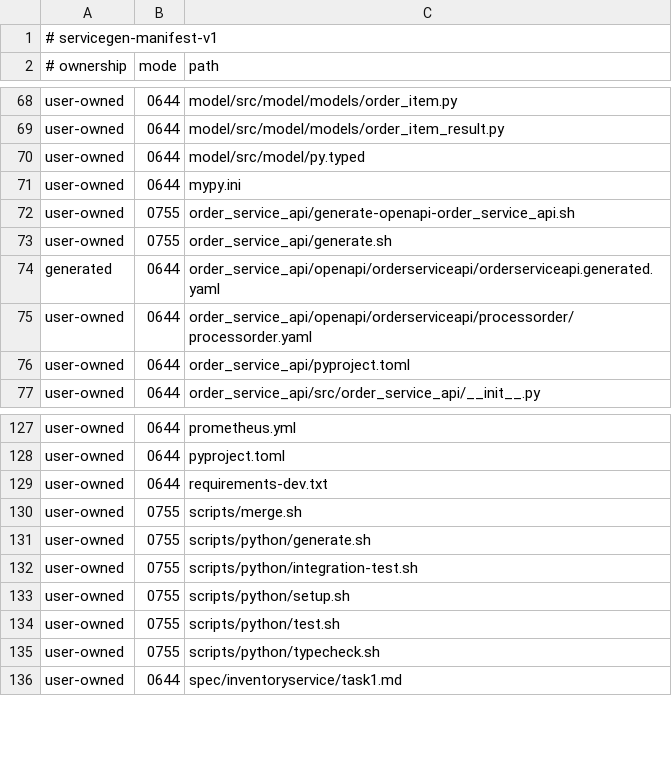
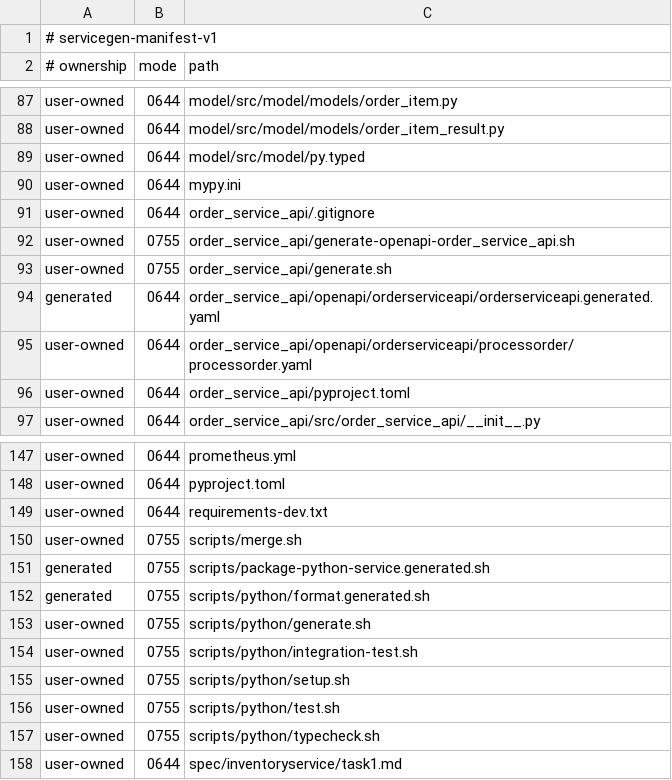
Before and after one commit to gorundebug/pyexample, a TSV file: .servicegen/manifest.tsv, drawn as a sheet; only a part is shown, gaps mark what is left out; the diff covers the shown part only.

Commit message:
Add standalone Python service packaging

```diff
--- a/.servicegen/manifest.tsv
+++ b/.servicegen/manifest.tsv
@@ -71,2 +90,3 @@ user-owned	0644	model/src/model/py.typed
 user-owned	0644	mypy.ini
+user-owned	0644	order_service_api/.gitignore
 user-owned	0755	order_service_api/generate-openapi-order_service_api.sh
@@ -130,2 +150,4 @@ user-owned	0644	requirements-dev.txt
 user-owned	0755	scripts/merge.sh
+generated	0755	scripts/package-python-service.generated.sh
+generated	0755	scripts/python/format.generated.sh
 user-owned	0755	scripts/python/generate.sh
```
Also changed, not shown: 19 added rows elsewhere in this file, 30 other files.
